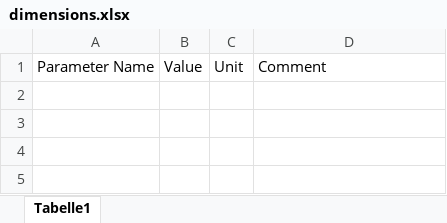
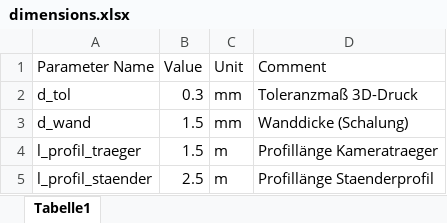
Before and after one commit to VolumanXR/volumetric-capture-system, an Excel workbook: cad/dimensions.xlsx, sheet Tabelle1, drawn as a sheet; values as stored, in another font and other column widths than the file's, no borders; the diff names each change by its address in the sheet, - before the commit and + after, or states it on an @@ line.

Commit message:
Added standard templates and modified dimensions sheet

```diff
--- a/cad/dimensions.xlsx (sheet Tabelle1)
+++ b/cad/dimensions.xlsx (sheet Tabelle1)
+row 2: d_tol | 0.3 | mm | Toleranzmaß 3D-Druck
+row 3: d_wand | 1.5 | mm | Wanddicke (Schalung)
+row 4: l_profil_traeger | 1.5 | m | Profillänge Kameratraeger
+row 5: l_profil_staender | 2.5 | m | Profillänge Staenderprofil
```
Also changed, not shown: 3 other files.
